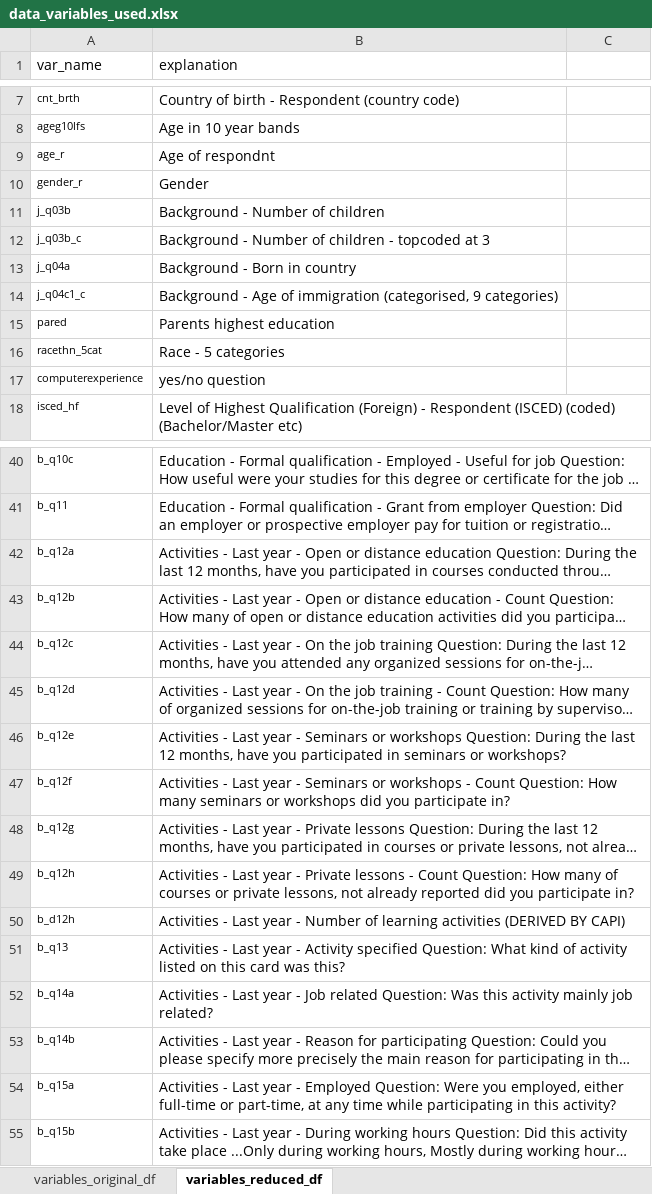
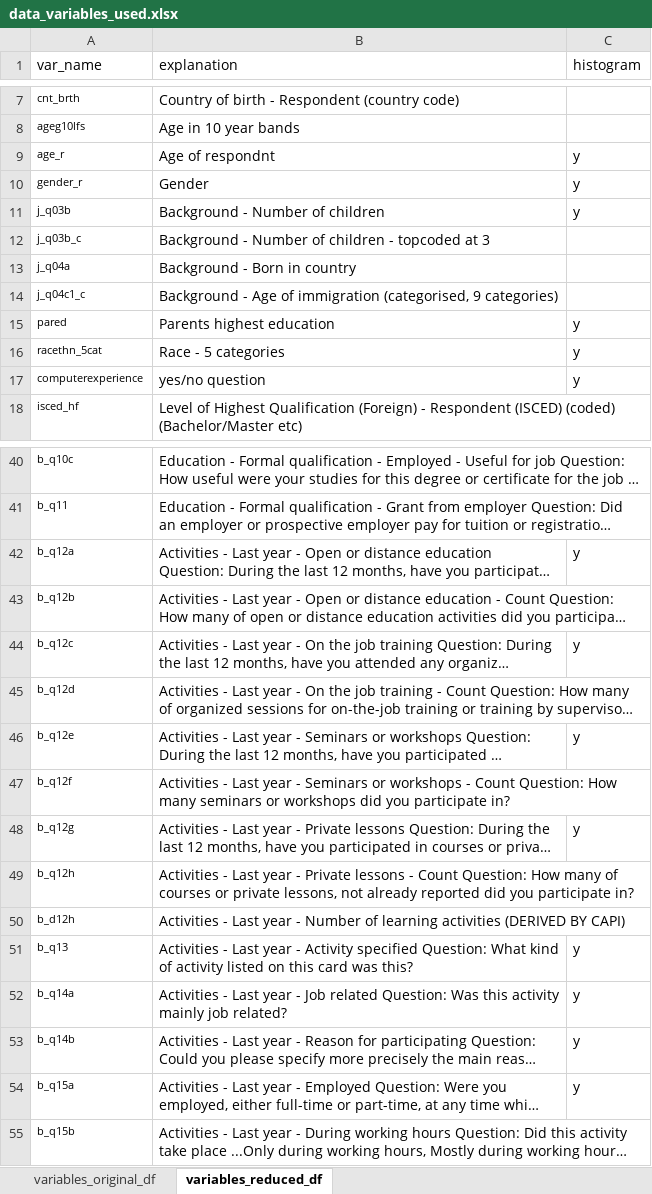
Before and after one commit to srh-gst/ML_term_paper, an Excel workbook: Data_Code/data_variables_used.xlsx, sheet variables_reduced_df, drawn as a sheet; only a part is shown, gaps mark what is left out; long unchanged cells end in …; values as stored, in another font and other column widths than the file's, no borders; the diff covers the shown part only; the diff names each change by its address in the sheet, - before the commit and + after, or states it on an @@ line.

Commit message:
Update data_variables_used.xlsx

```diff
--- a/Data_Code/data_variables_used.xlsx (sheet variables_reduced_df)
+++ b/Data_Code/data_variables_used.xlsx (sheet variables_reduced_df)
-C1: (empty)
+C1: histogram
-C9:C11 (histogram): (empty)
+C9:C11 (histogram): y
-C15:C17 (histogram): (empty)
+C15:C17 (histogram): y
-C42 (histogram): (empty)
+C42 (histogram): y
-C44 (histogram): (empty)
+C44 (histogram): y
-C46 (histogram): (empty)
+C46 (histogram): y
-C48 (histogram): (empty)
+C48 (histogram): y
-C51:C54 (histogram): (empty)
+C51:C54 (histogram): y
```
Also changed, not shown: 1 removed row and 5 edited cells elsewhere in this sheet.
